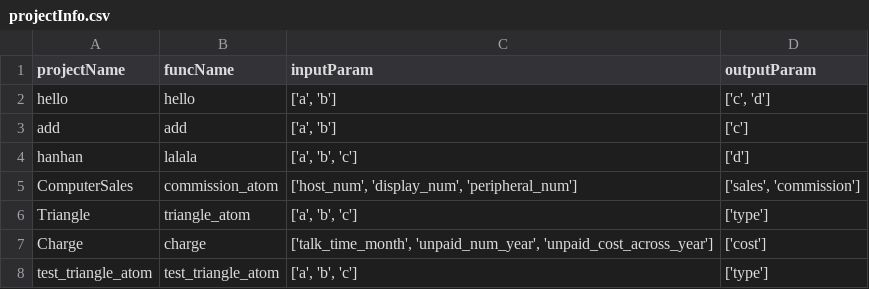
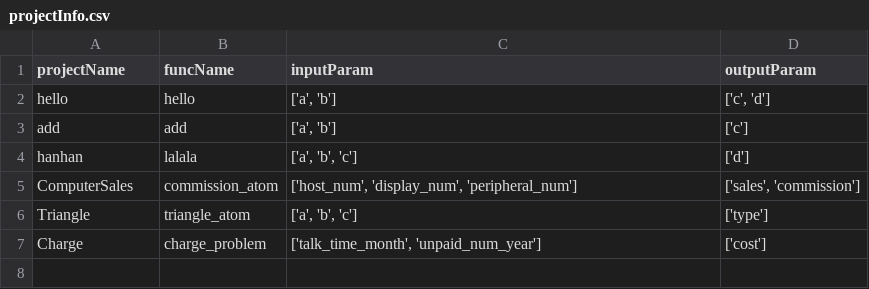
Before and after one commit to huajiaohuixiang/SoftWareTest, a CSV file: back/project/projectInfo.csv, drawn as a sheet.

```diff
--- a/back/project/projectInfo.csv
+++ b/back/project/projectInfo.csv
@@ -6,3 +6,2 @@ ComputerSales;commission_atom;['host_num', 'display_num', 'peripheral_num'];['sa
 Triangle;triangle_atom;['a', 'b', 'c'];['type']
-Charge;charge;['talk_time_month', 'unpaid_num_year', 'unpaid_cost_across_year'];['cost']
-test_triangle_atom;test_triangle_atom;['a', 'b', 'c'];['type']
+Charge;charge_problem;['talk_time_month', 'unpaid_num_year'];['cost']
```
Also changed, not shown: 24 other files.
